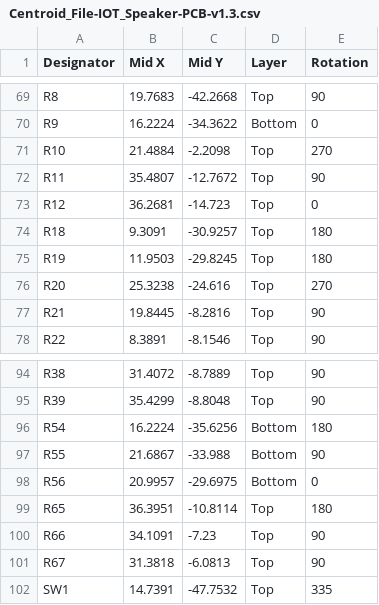
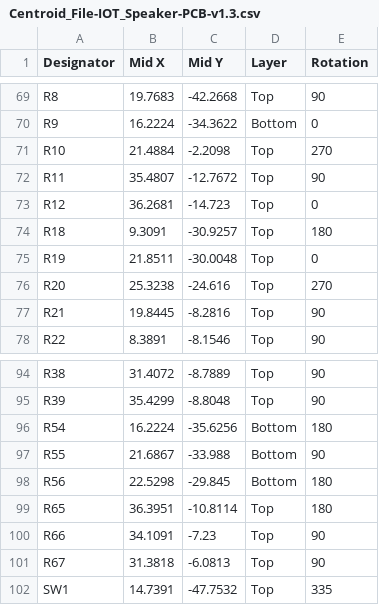
Before and after one commit to eSpark-Backup/smartmasjid-hw, a CSV file: Design Files/IoT-Speaker-v1.3/Pick n Place Files/Centroid_File-IOT_Speaker-PCB-v1.3.csv, drawn as a sheet; only a part is shown, gaps mark what is left out.

```diff
--- a/Design Files/IoT-Speaker-v1.3/Pick n Place Files/Centroid_File-IOT_Speaker-PCB-v1.3.csv
+++ b/Design Files/IoT-Speaker-v1.3/Pick n Place Files/Centroid_File-IOT_Speaker-PCB-v1.3.csv
@@ -74,3 +74,3 @@ R12,36.2681,-14.723,Top,0
 R18,9.3091,-30.9257,Top,180
-R19,11.9503,-29.8245,Top,180
+R19,21.8511,-30.0048,Top,0
 R20,25.3238,-24.616,Top,270
@@ -97,3 +97,3 @@ R54,16.2224,-35.6256,Bottom,180
 R55,21.6867,-33.988,Bottom,90
-R56,20.9957,-29.6975,Bottom,0
+R56,22.5298,-29.845,Bottom,180
 R65,36.3951,-10.8114,Top,180
```
Also changed, not shown: Design Files/IoT-Speaker-v1.3/Pick n Place Files/Pick Place for IOT_Speaker-PCB-v1.3.csv, 36 other files.
